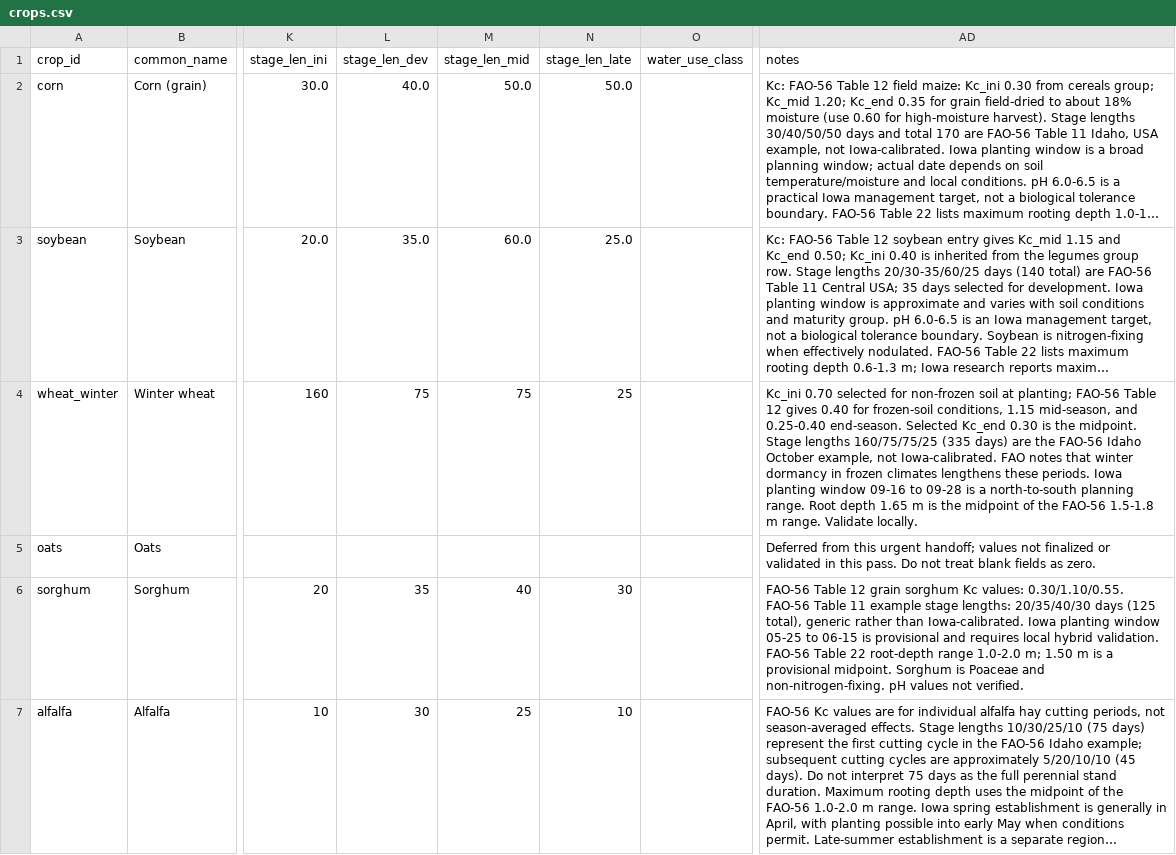
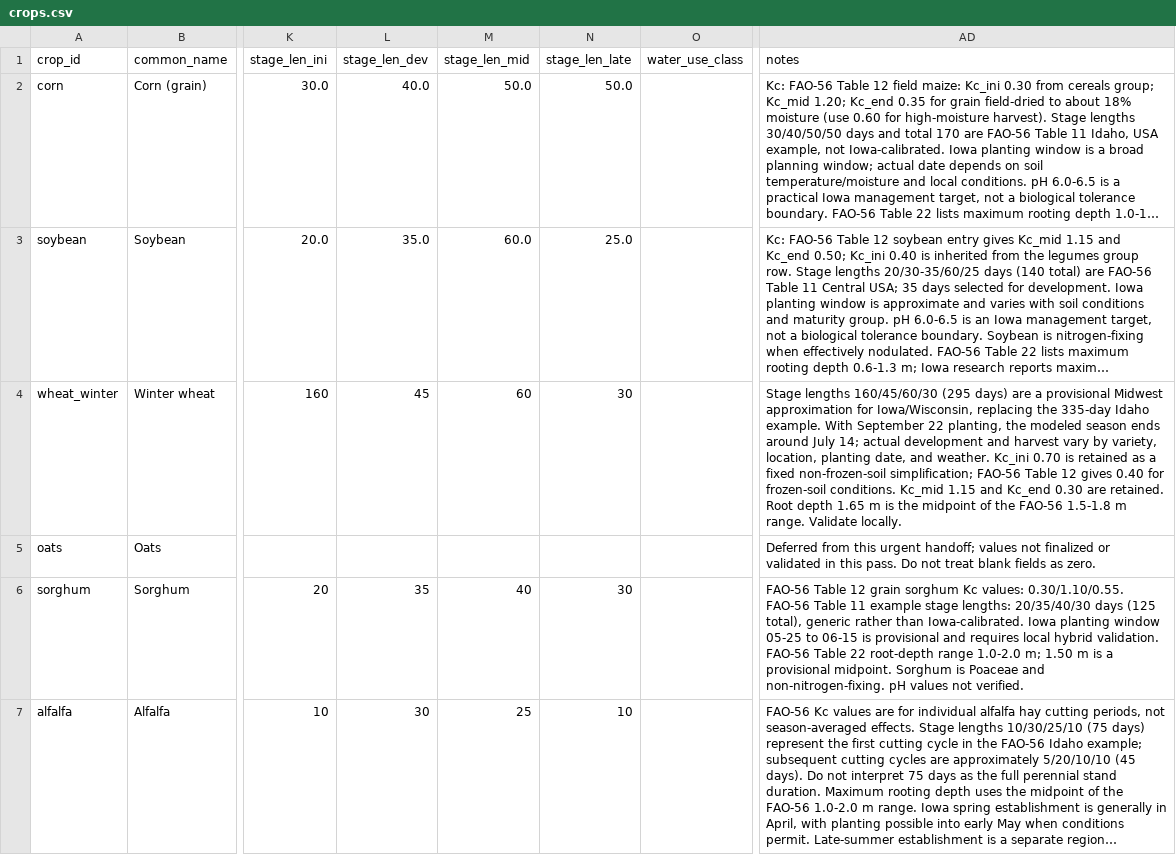
Before and after one commit to ejjjl/ASTRATERRA-NASA-SPACE-APPS-2026, a CSV file: astraterra-kit/data/crops/crops.csv, drawn as a sheet; only a part is shown, gaps mark what is left out; long unchanged cells end in …; the diff covers the shown part only; the diff names each change by its address in the sheet, - before the commit and + after, or states it on an @@ line.

Commit message:
Update Midwest crop data and soil guidance

```diff
--- a/astraterra-kit/data/crops/crops.csv
+++ b/astraterra-kit/data/crops/crops.csv
-L4 (stage_len_dev): 75
+L4 (stage_len_dev): 45
-M4 (stage_len_mid): 75
+M4 (stage_len_mid): 60
-N4 (stage_len_late): 25
+N4 (stage_len_late): 30
-AD4 (notes): Kc_ini 0.70 selected for non-frozen soil at planting; FAO-56 Table 12 gives 0.40 for frozen-soil conditions, 1.15 mid-season, and 0.25-0.40 end-season. Selected Kc_end 0.30 is the midpoint. Stage lengths 160/75/75/25 (335 days) are the FAO-56 Idaho October example, not Iowa-calibrated. FAO notes that winter dormancy in frozen climates lengthens these periods. Iowa planting window 09-16 to 09-28 is a north-to-south planning range. Root depth…
+AD4 (notes): Stage lengths 160/45/60/30 (295 days) are a provisional Midwest approximation for Iowa/Wisconsin, replacing the 335-day Idaho example. With September 22 planting, the modeled season ends around July 14; actual development and harvest vary by variety, location, planting date, and weather. Kc_ini 0.70 is retained as a fixed non-frozen-soil simplification; FAO-56 Table 12 gives 0.40 for frozen-soil conditions. Kc_mid 1.15 and Kc_end 0.30 are retained. Root depth…
```
Also changed, not shown: 1 edited cell elsewhere in this file, 2 other files.
